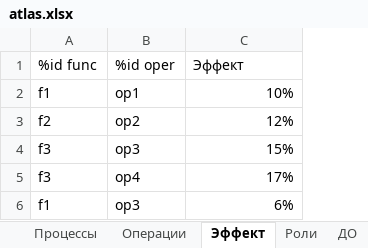
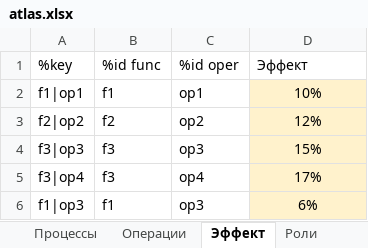
Before and after one commit to zhivvv/dashboard, an Excel workbook: atlas/atlas.xlsx, sheet Эффект, drawn as a sheet; values as stored, in another font and other column widths than the file's, no borders; addresses are those after the commit; the diff names each change by its address in the sheet, - before the commit and + after, or states it on an @@ line.

```diff
--- a/atlas/atlas.xlsx (sheet Эффект)
+++ b/atlas/atlas.xlsx (sheet Эффект)
+column A (%key), rows 2-6: f1|op1 | f2|op2 | f3|op3 | f3|op4 | f1|op3
@@ D2:D6 fill: none → #FFF2CC, alignment: right → center @@
```
Also changed, not shown: sheet ДО, sheet Операции, sheet info, sheet Процессы, sheet Функционал, other sheet tabs, charts or pictures, 2 other files.
